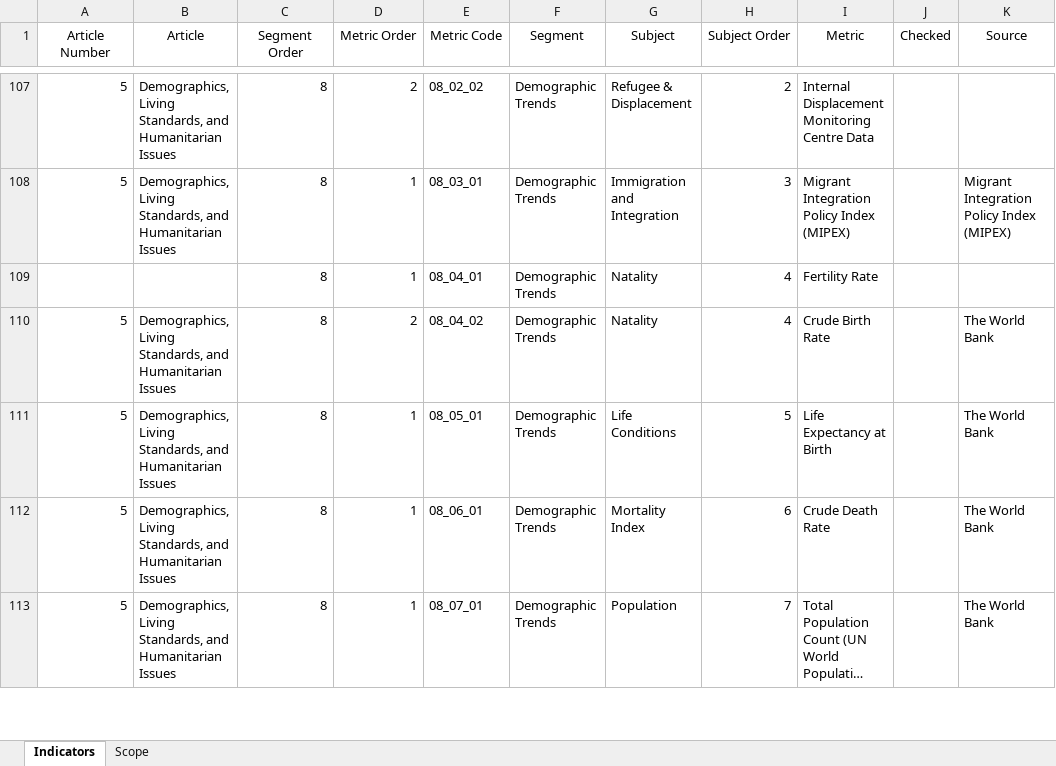
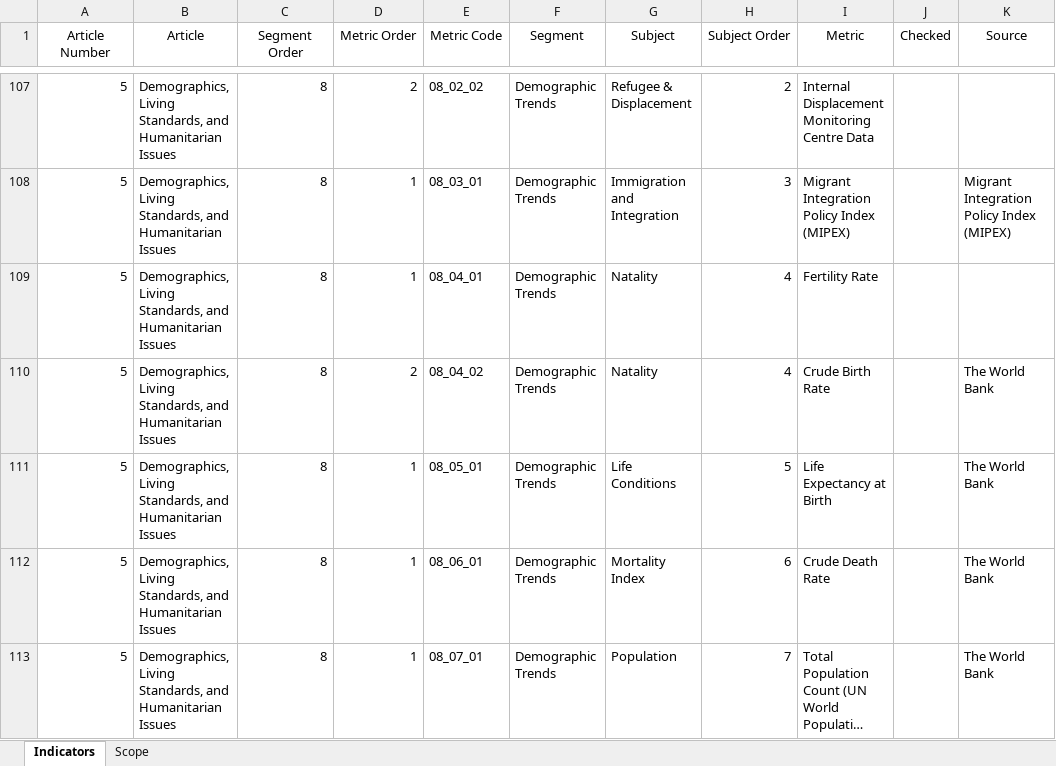
Before and after one commit to sanctum-black/guided-projects, an Excel workbook: data-science/the-state-of-our-world-in-2023/resources/Indicator_List.xlsx, sheet Indicators, drawn as a sheet; only a part is shown, gaps mark what is left out; long unchanged cells end in …; values as stored, in another font and other column widths than the file's, no borders; table styles not drawn; the diff names each change by its address in the sheet, - before the commit and + after, or states it on an @@ line.

Commit message:
Updated Guided Project

```diff
--- a/data-science/the-state-of-our-world-in-2023/resources/Indicator_List.xlsx (sheet Indicators)
+++ b/data-science/the-state-of-our-world-in-2023/resources/Indicator_List.xlsx (sheet Indicators)
-A109 (Article Number): (empty)
+A109 (Article Number): 5
-B109 (Article): (empty)
+B109 (Article): Demographics, Living Standards, and Humanitarian Issues
```
